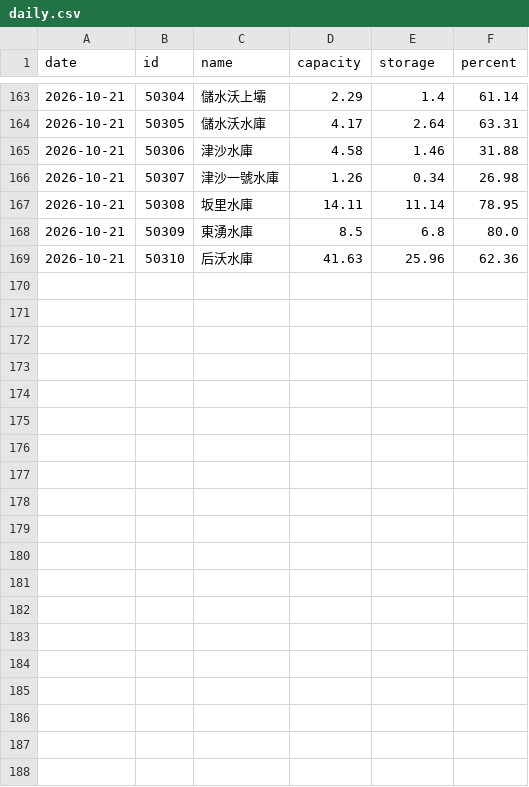
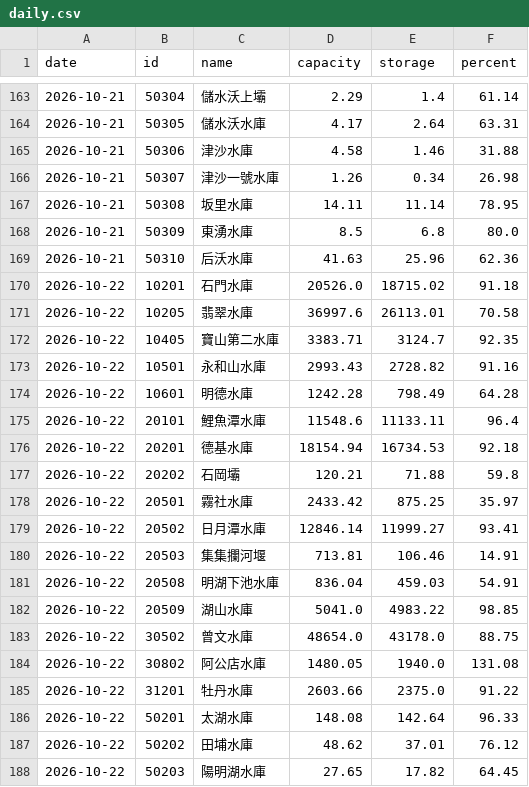
Before and after one commit to twranger-glitch/geo-taiwan, a CSV file: data/reservoirs/daily.csv, drawn as a sheet; only a part is shown, gaps mark what is left out; the diff covers the shown part only.

```diff
--- a/data/reservoirs/daily.csv
+++ b/data/reservoirs/daily.csv
@@ -169 +169,20 @@ date,id,name,capacity,storage,percent
 2026-10-21,50310,后沃水庫,41.63,25.96,62.36
+2026-10-22,10201,石門水庫,20526.0,18715.02,91.18
+2026-10-22,10205,翡翠水庫,36997.6,26113.01,70.58
+2026-10-22,10405,寶山第二水庫,3383.71,3124.7,92.35
+2026-10-22,10501,永和山水庫,2993.43,2728.82,91.16
+2026-10-22,10601,明德水庫,1242.28,798.49,64.28
+2026-10-22,20101,鯉魚潭水庫,11548.6,11133.11,96.4
+2026-10-22,20201,德基水庫,18154.94,16734.53,92.18
+2026-10-22,20202,石岡壩,120.21,71.88,59.8
+2026-10-22,20501,霧社水庫,2433.42,875.25,35.97
+2026-10-22,20502,日月潭水庫,12846.14,11999.27,93.41
+2026-10-22,20503,集集攔河堰,713.81,106.46,14.91
+2026-10-22,20508,明湖下池水庫,836.04,459.03,54.91
+2026-10-22,20509,湖山水庫,5041.0,4983.22,98.85
+2026-10-22,30502,曾文水庫,48654.0,43178.0,88.75
+2026-10-22,30802,阿公店水庫,1480.05,1940.0,131.08
+2026-10-22,31201,牡丹水庫,2603.66,2375.0,91.22
+2026-10-22,50201,太湖水庫,148.08,142.64,96.33
+2026-10-22,50202,田埔水庫,48.62,37.01,76.12
+2026-10-22,50203,陽明湖水庫,27.65,17.82,64.45
```
Also changed, not shown: 10 added rows and 2 edited cells elsewhere in this file, data/reservoirs/hourly.csv, 1 other file.
